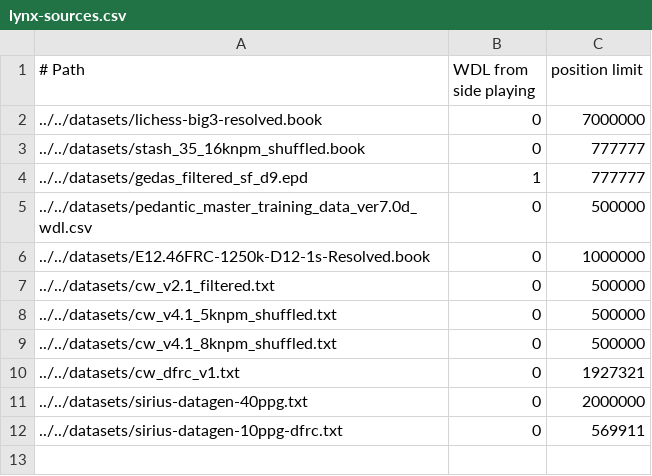
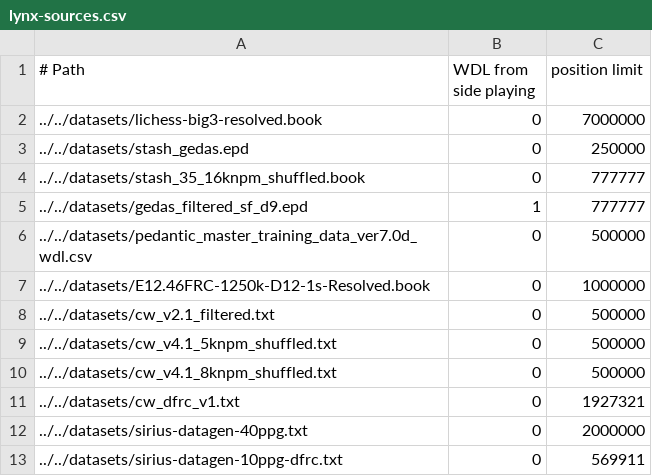
Before and after one commit to lynx-chess/texel-tuner, a CSV file: src/lynx-sources.csv, drawn as a sheet.

Commit message:
Add Stash v34 250K

```diff
--- a/src/lynx-sources.csv
+++ b/src/lynx-sources.csv
@@ -2,2 +2,3 @@
 ../../datasets/lichess-big3-resolved.book,0,7000000
+../../datasets/stash_gedas.epd,0,250000
 ../../datasets/stash_35_16knpm_shuffled.book,0,777777
```
Also changed, not shown: 1 other file.
